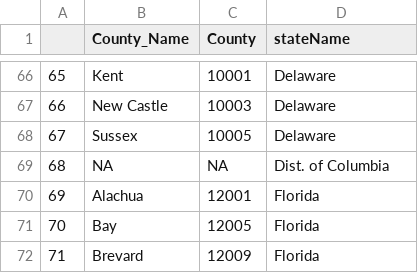
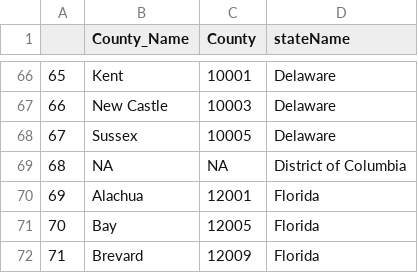
Before and after one commit to polygraph-cool/births, a CSV file: d3Graphics/ArticleDashboard/stateCountyNames.csv, drawn as a sheet; only a part is shown, gaps mark what is left out.

Commit message:
Fixing layout
Adding District of Columbia to states list caused layout problem. This
fixes it.

```diff
--- a/d3Graphics/ArticleDashboard/stateCountyNames.csv
+++ b/d3Graphics/ArticleDashboard/stateCountyNames.csv
@@ -68,3 +68,3 @@
 "67","Sussex",10005,"Delaware"
-"68",NA,NA,"Dist. of Columbia"
+"68",NA,NA,"District of Columbia"
 "69","Alachua",12001,"Florida"
```
Also changed, not shown: 1 other file.
